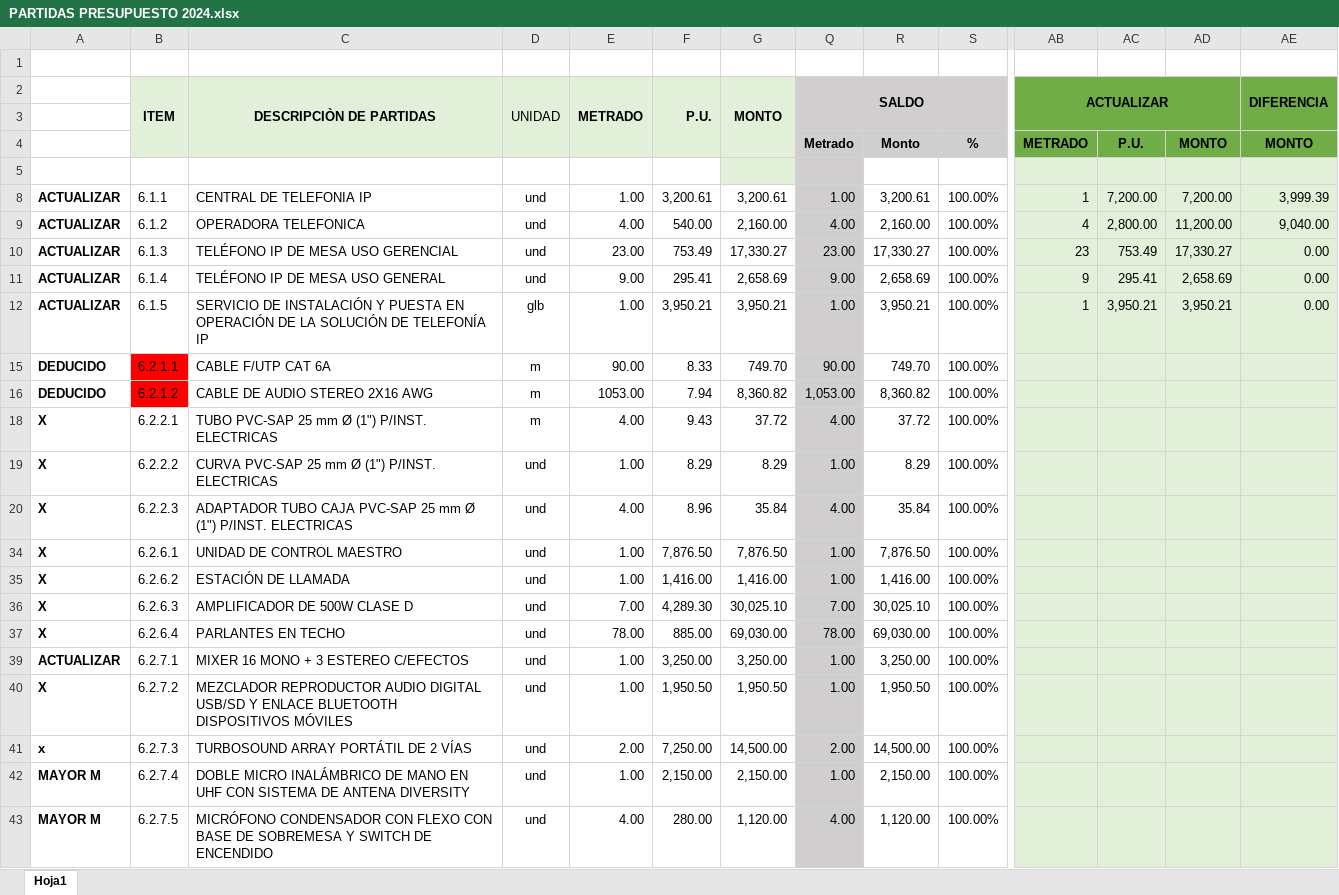
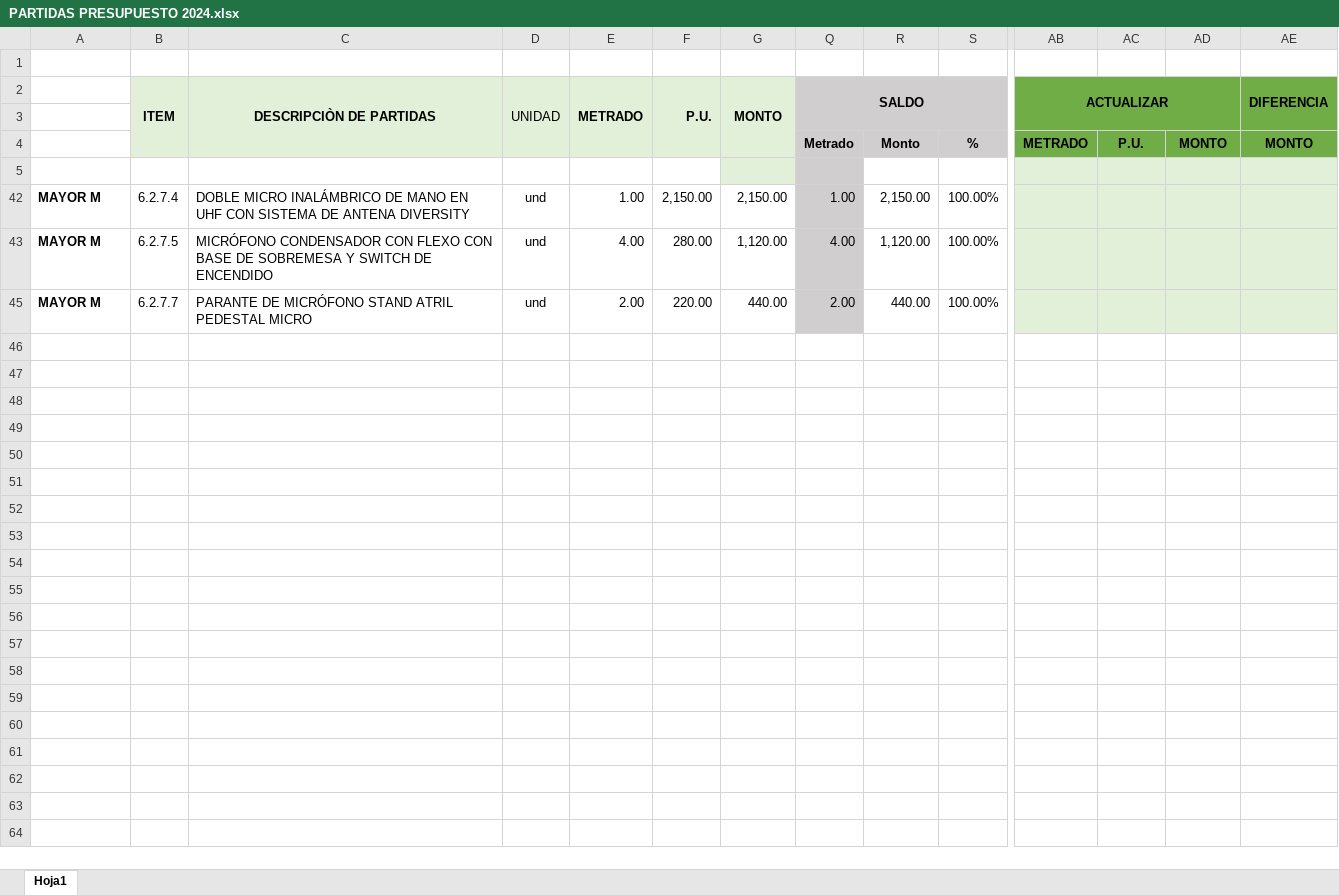
Before and after one commit to mrlivano/TIC-PALACIO, an Excel workbook: TIC MUNICIPALIDAD PALACIO/PARTIDAS PRESUPUESTO 2024.xlsx, sheet Hoja1, drawn as a sheet; only a part is shown, gaps mark what is left out; the shorter side is filled out with more unchanged rows; values as stored, in another font and other column widths than the file's, no borders; conditional formats not drawn; rows hold the shown columns only; the diff covers the shown part only; the diff names each change by its address in the sheet, - before the commit and + after, or states it on an @@ line.

```diff
--- a/TIC MUNICIPALIDAD PALACIO/PARTIDAS PRESUPUESTO 2024.xlsx (sheet Hoja1)
+++ b/TIC MUNICIPALIDAD PALACIO/PARTIDAS PRESUPUESTO 2024.xlsx (sheet Hoja1)
@@ row 8 hidden: ACTUALIZAR | 6.1.1 | CENTRAL DE TELEFONIA IP | und | 1.00 | 3,200.61 | 3,200.61 | 1.00 | 3,200.61 | 100.00% | 1 | 7,200.00 | 7,200.00 | 3,999.39 @@
@@ row 9 hidden: ACTUALIZAR | 6.1.2 | OPERADORA TELEFONICA | und | 4.00 | 540.00 | 2,160.00 | 4.00 | 2,160.00 | 100.00% | 4 | 2,800.00 | 11,200.00 | 9,040.00 @@
@@ row 10 hidden: ACTUALIZAR | 6.1.3 | TELÉFONO IP DE MESA USO GERENCIAL | und | 23.00 | 753.49 | 17,330.27 | 23.00 | 17,330.27 | 100.00% | 23 | 753.49 | 17,330.27 | 0.00 @@
@@ row 11 hidden: ACTUALIZAR | 6.1.4 | TELÉFONO IP DE MESA USO GENERAL | und | 9.00 | 295.41 | 2,658.69 | 9.00 | 2,658.69 | 100.00% | 9 | 295.41 | 2,658.69 | 0.00 @@
-row 12: ACTUALIZAR | 6.1.5 | SERVICIO DE INSTALACIÓN Y PUESTA EN OPERACIÓN DE LA SOLUCIÓN DE TELEFONÍA IP | glb | 1.00 | 3,950.21 | 3,950.21 | 1.00 | 3,950.21 | 100.00% | 1 | 3,950.21 | 3,950.21 | 0.00
@@ row 15 hidden: DEDUCIDO | 6.2.1.1 | CABLE F/UTP CAT 6A | m | 90.00 | 8.33 | 749.70 | 90.00 | 749.70 | 100.00% @@
@@ row 16 hidden: DEDUCIDO | 6.2.1.2 | CABLE DE AUDIO STEREO 2X16 AWG | m | 1053.00 | 7.94 | 8,360.82 | 1,053.00 | 8,360.82 | 100.00% @@
@@ row 18 hidden: X | 6.2.2.1 | TUBO PVC-SAP 25 mm Ø (1") P/INST. ELECTRICAS | m | 4.00 | 9.43 | 37.72 | 4.00 | 37.72 | 100.00% @@
@@ row 19 hidden: X | 6.2.2.2 | CURVA PVC-SAP 25 mm Ø (1") P/INST. ELECTRICAS | und | 1.00 | 8.29 | 8.29 | 1.00 | 8.29 | 100.00% @@
@@ row 20 hidden: X | 6.2.2.3 | ADAPTADOR TUBO CAJA PVC-SAP 25 mm Ø (1") P/INST. ELECTRICAS | und | 4.00 | 8.96 | 35.84 | 4.00 | 35.84 | 100.00% @@
@@ row 34 hidden: X | 6.2.6.1 | UNIDAD DE CONTROL MAESTRO | und | 1.00 | 7,876.50 | 7,876.50 | 1.00 | 7,876.50 | 100.00% @@
@@ row 35 hidden: X | 6.2.6.2 | ESTACIÓN DE LLAMADA | und | 1.00 | 1,416.00 | 1,416.00 | 1.00 | 1,416.00 | 100.00% @@
@@ row 36 hidden: X | 6.2.6.3 | AMPLIFICADOR DE 500W CLASE D | und | 7.00 | 4,289.30 | 30,025.10 | 7.00 | 30,025.10 | 100.00% @@
@@ row 37 hidden: X | 6.2.6.4 | PARLANTES EN TECHO | und | 78.00 | 885.00 | 69,030.00 | 78.00 | 69,030.00 | 100.00% @@
@@ row 39 hidden: ACTUALIZAR | 6.2.7.1 | MIXER 16 MONO + 3 ESTEREO C/EFECTOS | und | 1.00 | 3,250.00 | 3,250.00 | 1.00 | 3,250.00 | 100.00% @@
@@ row 40 hidden: X | 6.2.7.2 | MEZCLADOR REPRODUCTOR AUDIO DIGITAL USB/SD Y ENLACE BLUETOOTH DISPOSITIVOS MÓVILES | und | 1.00 | 1,950.50 | 1,950.50 | 1.00 | 1,950.50 | 100.00% @@
@@ row 41 hidden: x | 6.2.7.3 | TURBOSOUND ARRAY PORTÁTIL DE 2 VÍAS | und | 2.00 | 7,250.00 | 14,500.00 | 2.00 | 14,500.00 | 100.00% @@
```
Also changed, not shown: 2 removed rows and 161 hidden or unhidden rows elsewhere in this sheet, hidden cells, 4 other files.
